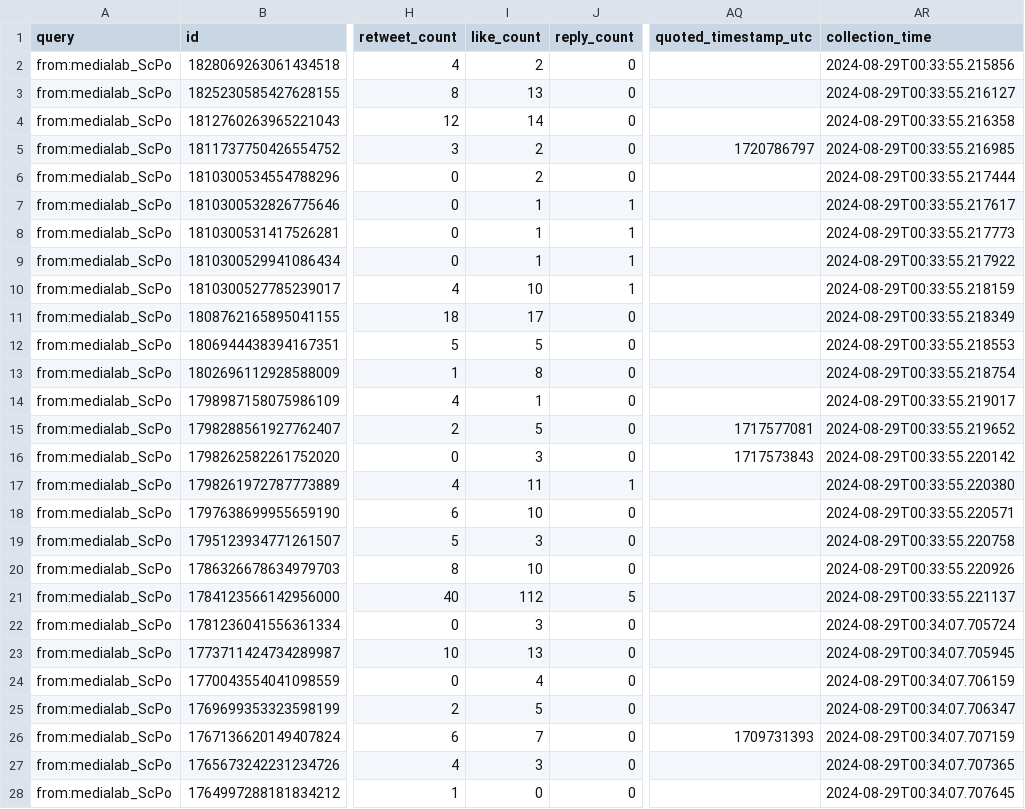
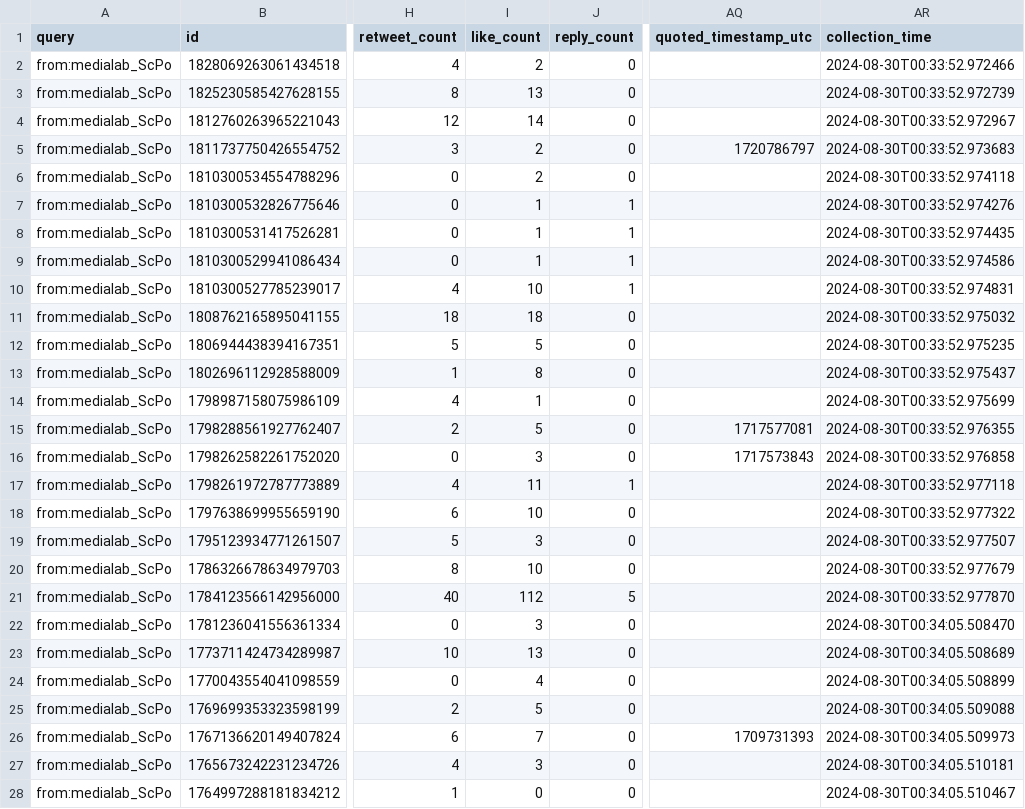
Before and after one commit to AnnaCharles/tweets-enrichment, a CSV file: data/medialab_tweets.csv, drawn as a sheet; only a part is shown, gaps mark what is left out; the diff covers the shown part only; the diff names each change by its address in the sheet, - before the commit and + after, or states it on an @@ line.

```diff
--- a/data/medialab_tweets.csv
+++ b/data/medialab_tweets.csv
-AR2 (collection_time): 2024-08-29T00:33:55.215856
+AR2 (collection_time): 2024-08-30T00:33:52.972466
-AR3 (collection_time): 2024-08-29T00:33:55.216127
+AR3 (collection_time): 2024-08-30T00:33:52.972739
-AR4 (collection_time): 2024-08-29T00:33:55.216358
+AR4 (collection_time): 2024-08-30T00:33:52.972967
-AR5 (collection_time): 2024-08-29T00:33:55.216985
+AR5 (collection_time): 2024-08-30T00:33:52.973683
-AR6 (collection_time): 2024-08-29T00:33:55.217444
+AR6 (collection_time): 2024-08-30T00:33:52.974118
-AR7 (collection_time): 2024-08-29T00:33:55.217617
+AR7 (collection_time): 2024-08-30T00:33:52.974276
-AR8 (collection_time): 2024-08-29T00:33:55.217773
+AR8 (collection_time): 2024-08-30T00:33:52.974435
-AR9 (collection_time): 2024-08-29T00:33:55.217922
+AR9 (collection_time): 2024-08-30T00:33:52.974586
-AR10 (collection_time): 2024-08-29T00:33:55.218159
+AR10 (collection_time): 2024-08-30T00:33:52.974831
-I11 (like_count): 17
+I11 (like_count): 18
-AR11 (collection_time): 2024-08-29T00:33:55.218349
+AR11 (collection_time): 2024-08-30T00:33:52.975032
-AR12 (collection_time): 2024-08-29T00:33:55.218553
+AR12 (collection_time): 2024-08-30T00:33:52.975235
-AR13 (collection_time): 2024-08-29T00:33:55.218754
+AR13 (collection_time): 2024-08-30T00:33:52.975437
-AR14 (collection_time): 2024-08-29T00:33:55.219017
+AR14 (collection_time): 2024-08-30T00:33:52.975699
-AR15 (collection_time): 2024-08-29T00:33:55.219652
+AR15 (collection_time): 2024-08-30T00:33:52.976355
-AR16 (collection_time): 2024-08-29T00:33:55.220142
+AR16 (collection_time): 2024-08-30T00:33:52.976858
-AR17 (collection_time): 2024-08-29T00:33:55.220380
+AR17 (collection_time): 2024-08-30T00:33:52.977118
-AR18 (collection_time): 2024-08-29T00:33:55.220571
+AR18 (collection_time): 2024-08-30T00:33:52.977322
-AR19 (collection_time): 2024-08-29T00:33:55.220758
+AR19 (collection_time): 2024-08-30T00:33:52.977507
-AR20 (collection_time): 2024-08-29T00:33:55.220926
+AR20 (collection_time): 2024-08-30T00:33:52.977679
-AR21 (collection_time): 2024-08-29T00:33:55.221137
+AR21 (collection_time): 2024-08-30T00:33:52.977870
-AR22 (collection_time): 2024-08-29T00:34:07.705724
+AR22 (collection_time): 2024-08-30T00:34:05.508470
-AR23 (collection_time): 2024-08-29T00:34:07.705945
+AR23 (collection_time): 2024-08-30T00:34:05.508689
-AR24 (collection_time): 2024-08-29T00:34:07.706159
+AR24 (collection_time): 2024-08-30T00:34:05.508899
-AR25 (collection_time): 2024-08-29T00:34:07.706347
+AR25 (collection_time): 2024-08-30T00:34:05.509088
-AR26 (collection_time): 2024-08-29T00:34:07.707159
+AR26 (collection_time): 2024-08-30T00:34:05.509973
-AR27 (collection_time): 2024-08-29T00:34:07.707365
+AR27 (collection_time): 2024-08-30T00:34:05.510181
-AR28 (collection_time): 2024-08-29T00:34:07.707645
+AR28 (collection_time): 2024-08-30T00:34:05.510467
```
Also changed, not shown: 24 edited cells elsewhere in this file.
